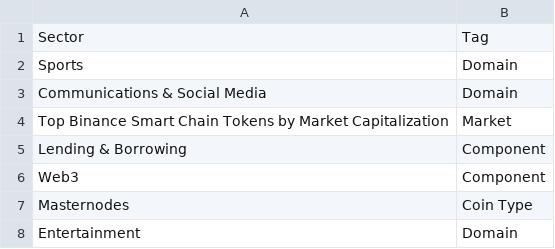
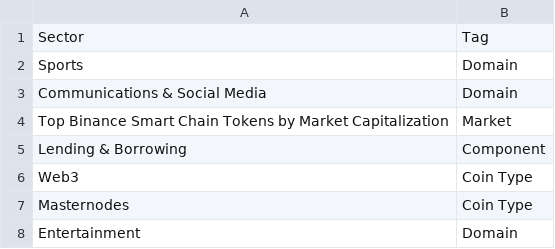
Before and after one commit to thanhlmm/cmc_data, a CSV file: dbt/data/sector_tag.csv, drawn as a sheet; only a part is shown.

```diff
--- a/dbt/data/sector_tag.csv
+++ b/dbt/data/sector_tag.csv
@@ -5,3 +5,3 @@ Top Binance Smart Chain Tokens by Market Capitalization,Market
 Lending & Borrowing,Component
-Web3,Component
+Web3,Coin Type
 Masternodes,Coin Type
```
Also changed, not shown: 1 other file.
